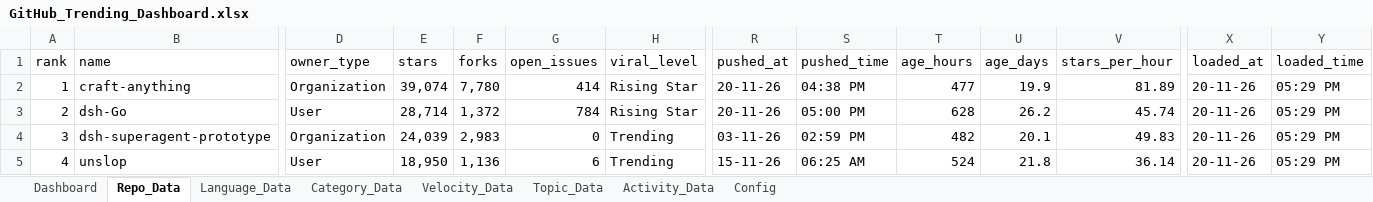
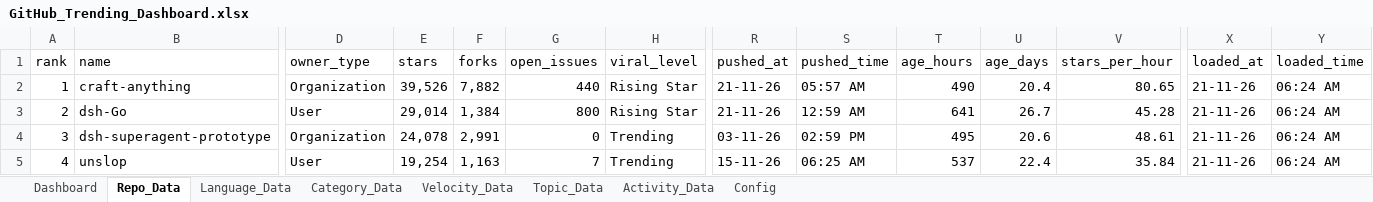
Before and after one commit to DishantBhere/GitHub-ETL-Engine-V2, an Excel workbook: GitHub_Trending_Dashboard.xlsx, sheet Repo_Data, drawn as a sheet; only a part is shown, gaps mark what is left out; values as stored, in another font and other column widths than the file's, no borders; table styles not drawn; the diff covers the shown part only; the diff names each change by its address in the sheet, - before the commit and + after, or states it on an @@ line.

```diff
--- a/GitHub_Trending_Dashboard.xlsx (sheet Repo_Data)
+++ b/GitHub_Trending_Dashboard.xlsx (sheet Repo_Data)
-E2 (stars): 39,074
+E2 (stars): 39,526
-F2 (forks): 7,780
+F2 (forks): 7,882
-G2 (open_issues): 414
+G2 (open_issues): 440
-R2:R3 (pushed_at): 20-11-26
+R2:R3 (pushed_at): 21-11-26
-S2 (pushed_time): 04:38 PM
+S2 (pushed_time): 05:57 AM
-T2 (age_hours): 477
+T2 (age_hours): 490
-U2 (age_days): 19.9
+U2 (age_days): 20.4
-V2 (stars_per_hour): 81.89
+V2 (stars_per_hour): 80.65
-X2:X5 (loaded_at): 20-11-26
+X2:X5 (loaded_at): 21-11-26
-Y2:Y5 (loaded_time): 05:29 PM
+Y2:Y5 (loaded_time): 06:24 AM
-E3 (stars): 28,714
+E3 (stars): 29,014
-F3 (forks): 1,372
+F3 (forks): 1,384
-G3 (open_issues): 784
+G3 (open_issues): 800
-S3 (pushed_time): 05:00 PM
+S3 (pushed_time): 12:59 AM
-T3 (age_hours): 628
+T3 (age_hours): 641
-U3 (age_days): 26.2
+U3 (age_days): 26.7
-V3 (stars_per_hour): 45.74
+V3 (stars_per_hour): 45.28
-E4 (stars): 24,039
+E4 (stars): 24,078
-F4 (forks): 2,983
+F4 (forks): 2,991
-T4 (age_hours): 482
+T4 (age_hours): 495
-U4 (age_days): 20.1
+U4 (age_days): 20.6
-V4 (stars_per_hour): 49.83
+V4 (stars_per_hour): 48.61
-E5 (stars): 18,950
+E5 (stars): 19,254
-F5 (forks): 1,136
+F5 (forks): 1,163
-G5 (open_issues): 6
+G5 (open_issues): 7
-T5 (age_hours): 524
+T5 (age_hours): 537
-U5 (age_days): 21.8
+U5 (age_days): 22.4
-V5 (stars_per_hour): 36.14
+V5 (stars_per_hour): 35.84
```
Also changed, not shown: 24 added rows, 21 removed rows, 539 edited cells and row numbers in column A elsewhere in this sheet, sheet Language_Data, sheet Velocity_Data, sheet Topic_Data, sheet Activity_Data, sheet Config, sheet Category_Data, 7 other files.
